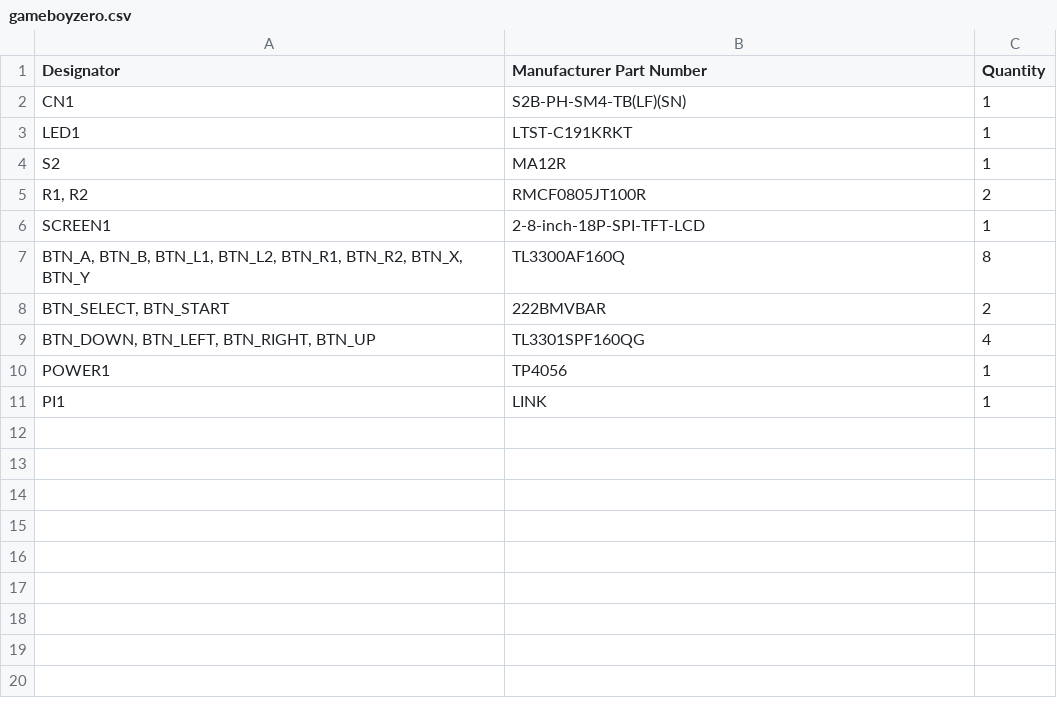
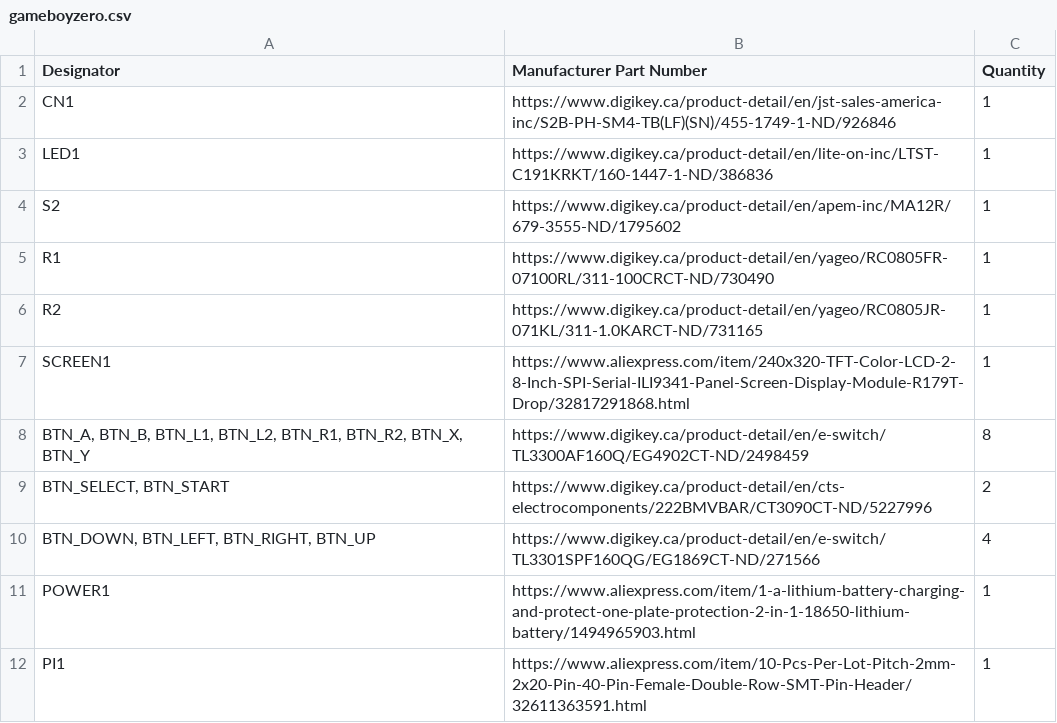
Before and after one commit to Gaboze-Pocaio/Kickstarter, a CSV file: bom/gameboyzero.csv, drawn as a sheet.

```diff
--- a/bom/gameboyzero.csv
+++ b/bom/gameboyzero.csv
@@ -1,11 +1,12 @@
 Designator,Manufacturer Part Number,Quantity
-CN1,S2B-PH-SM4-TB(LF)(SN),1
-LED1,LTST-C191KRKT,1
-S2,MA12R,1
-"R1, R2",RMCF0805JT100R,2
-SCREEN1,2-8-inch-18P-SPI-TFT-LCD,1
-"BTN_A, BTN_B, BTN_L1, BTN_L2, BTN_R1, BTN_R2, BTN_X, BTN_Y",TL3300AF160Q,8
-"BTN_SELECT, BTN_START",222BMVBAR,2
-"BTN_DOWN, BTN_LEFT, BTN_RIGHT, BTN_UP",TL3301SPF160QG,4
-POWER1,TP4056,1
-PI1,LINK,1
+CN1,https://www.digikey.ca/product-detail/en/jst-sales-america-inc/S2B-PH-SM4-TB(LF)(SN)/455-1749-1-ND/926846,1
+LED1,https://www.digikey.ca/product-detail/en/lite-on-inc/LTST-C191KRKT/160-1447-1-ND/386836,1
+S2,https://www.digikey.ca/product-detail/en/apem-inc/MA12R/679-3555-ND/1795602,1
+R1,https://www.digikey.ca/product-detail/en/yageo/RC0805FR-07100RL/311-100CRCT-ND/730490,1
+R2,https://www.digikey.ca/product-detail/en/yageo/RC0805JR-071KL/311-1.0KARCT-ND/731165,1
+SCREEN1,https://www.aliexpress.com/item/240x320-TFT-Color-LCD-2-8-Inch-SPI-Serial-ILI9341-Panel-Screen-Display-Module-R179T-Drop/32817291868.html,1
+"BTN_A, BTN_B, BTN_L1, BTN_L2, BTN_R1, BTN_R2, BTN_X, BTN_Y",https://www.digikey.ca/product-detail/en/e-switch/TL3300AF160Q/EG4902CT-ND/2498459,8
+"BTN_SELECT, BTN_START",https://www.digikey.ca/product-detail/en/cts-electrocomponents/222BMVBAR/CT3090CT-ND/5227996,2
+"BTN_DOWN, BTN_LEFT, BTN_RIGHT, BTN_UP",https://www.digikey.ca/product-detail/en/e-switch/TL3301SPF160QG/EG1869CT-ND/271566,4
+POWER1,https://www.aliexpress.com/item/1-a-lithium-battery-charging-and-protect-one-plate-protection-2-in-1-18650-lithium-battery/1494965903.html,1
+PI1,https://www.aliexpress.com/item/10-Pcs-Per-Lot-Pitch-2mm-2x20-Pin-40-Pin-Female-Double-Row-SMT-Pin-Header/32611363591.html,1
```
Also changed, not shown: 9 other files.
